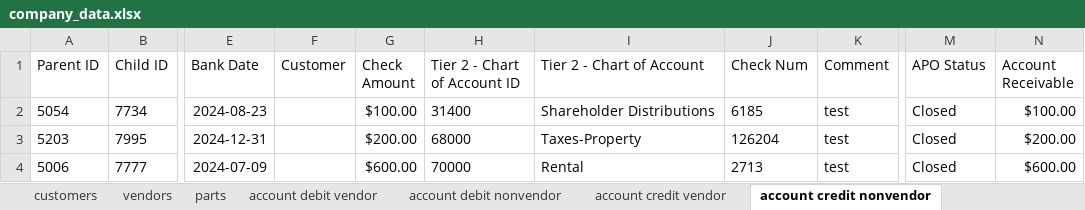
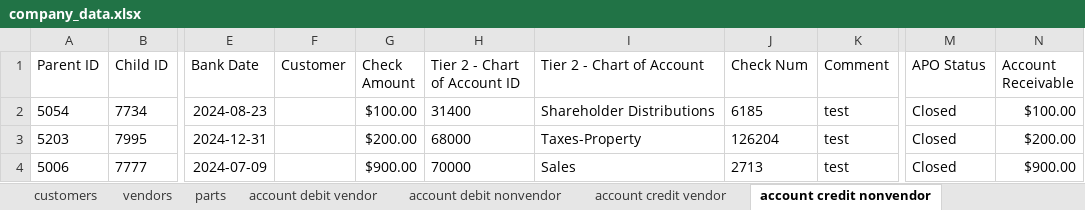
Before and after one commit to Parikshith-Saraswathi/QB_Connector_Misc_Income_Python_Fall_2025, an Excel workbook: company_data.xlsx, sheet account credit nonvendor, drawn as a sheet; only a part is shown, gaps mark what is left out; values as stored, in another font and other column widths than the file's, no borders; the diff names each change by its address in the sheet, - before the commit and + after, or states it on an @@ line.

```diff
--- a/company_data.xlsx (sheet account credit nonvendor)
+++ b/company_data.xlsx (sheet account credit nonvendor)
-G4 (Check Amount): $600.00
+G4 (Check Amount): $900.00
-I4 (Tier 2 - Chart of Account): Rental
+I4 (Tier 2 - Chart of Account): Sales
-N4 (Account Receivable): $600.00
+N4 (Account Receivable): $900.00
```
Also changed, not shown: 3 other files.
